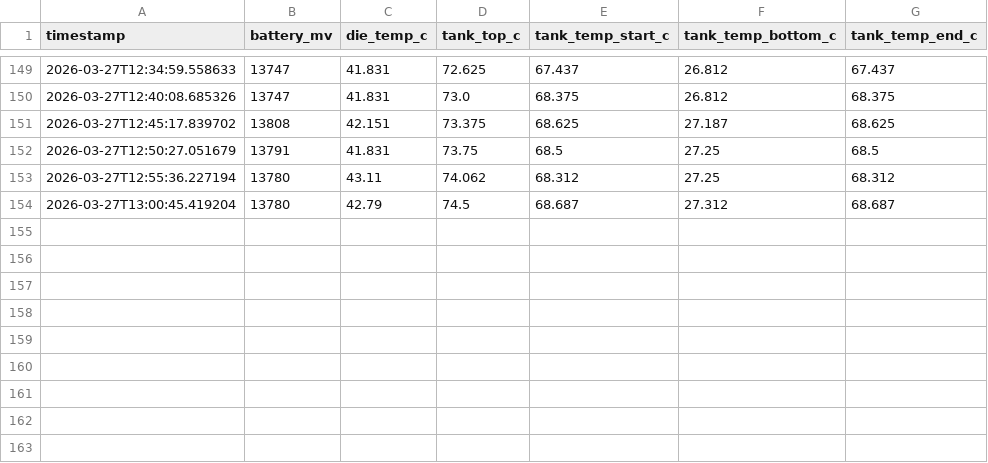
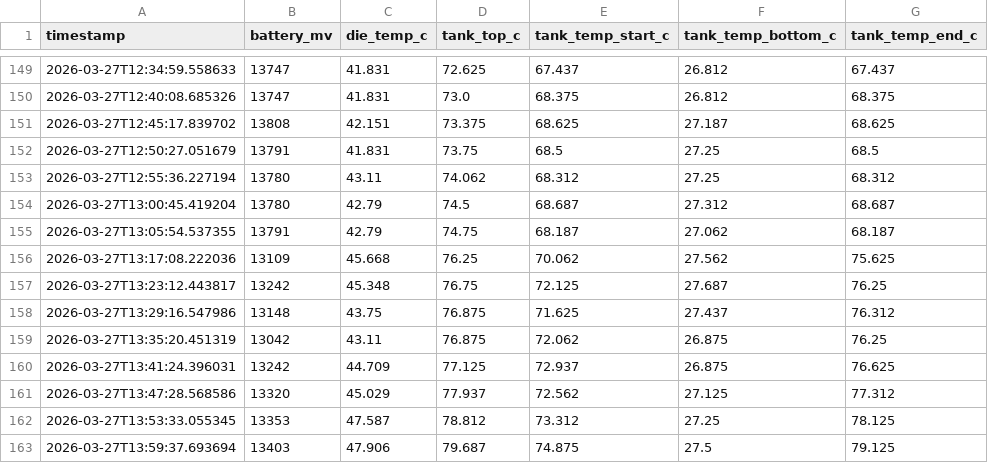
Before and after one commit to Global-Health-Engineering/mzuzu-biogas-research, a CSV file: nucleo_data_2026-03-27.csv, drawn as a sheet; only a part is shown, gaps mark what is left out.

```diff
--- a/nucleo_data_2026-03-27.csv
+++ b/nucleo_data_2026-03-27.csv
@@ -154 +154,10 @@ timestamp,battery_mv,die_temp_c,tank_top_c,tank_temp_start_c,tank_temp_bottom_c,
 2026-03-27T13:00:45.419204,13780,42.79,74.5,68.687,27.312,68.687
+2026-03-27T13:05:54.537355,13791,42.79,74.75,68.187,27.062,68.187
+2026-03-27T13:17:08.222036,13109,45.668,76.25,70.062,27.562,75.625
+2026-03-27T13:23:12.443817,13242,45.348,76.75,72.125,27.687,76.25
+2026-03-27T13:29:16.547986,13148,43.75,76.875,71.625,27.437,76.312
+2026-03-27T13:35:20.451319,13042,43.11,76.875,72.062,26.875,76.25
+2026-03-27T13:41:24.396031,13242,44.709,77.125,72.937,26.875,76.625
+2026-03-27T13:47:28.568586,13320,45.029,77.937,72.562,27.125,77.312
+2026-03-27T13:53:33.055345,13353,47.587,78.812,73.312,27.25,78.125
+2026-03-27T13:59:37.693694,13403,47.906,79.687,74.875,27.5,79.125
```
Also changed, not shown: 2 other files.
